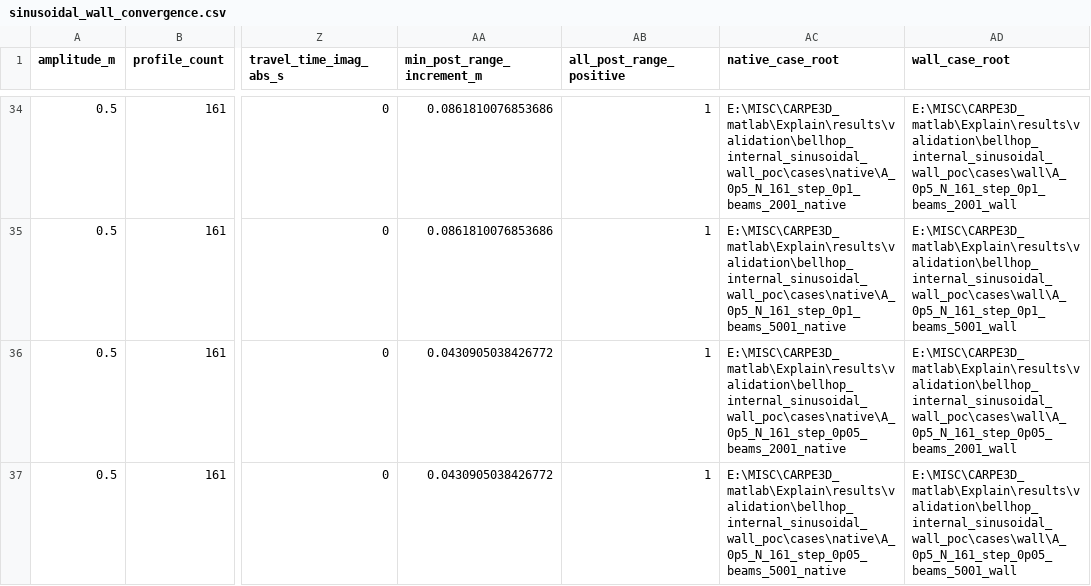
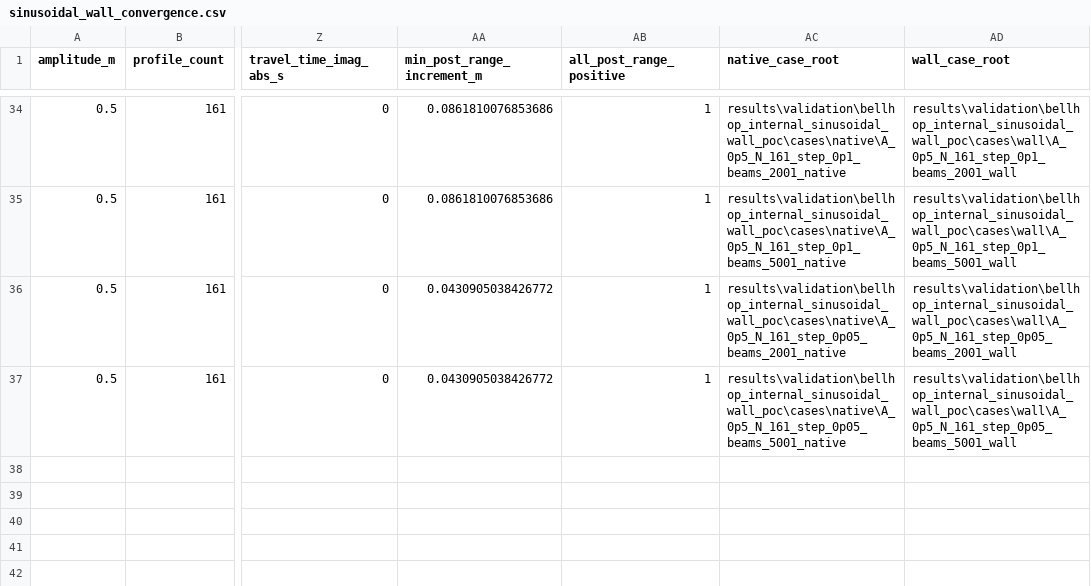
Before and after one commit to nanxin-49/UWA, a CSV file: results/validation/bellhop_internal_sinusoidal_wall_poc/sinusoidal_wall_convergence.csv, drawn as a sheet; only a part is shown, gaps mark what is left out; the diff covers the shown part only; the diff names each change by its address in the sheet, - before the commit and + after, or states it on an @@ line.

Commit message:
chore: clean validation PR artifacts and provenance

```diff
--- a/results/validation/bellhop_internal_sinusoidal_wall_poc/sinusoidal_wall_convergence.csv
+++ b/results/validation/bellhop_internal_sinusoidal_wall_poc/sinusoidal_wall_convergence.csv
-AC34 (native_case_root): E:\MISC\CARPE3D_matlab\Explain\results\validation\bellhop_internal_sinusoidal_wall_poc\cases\native\A_0p5_N_161_step_0p1_beams_2001_native
+AC34 (native_case_root): results\validation\bellhop_internal_sinusoidal_wall_poc\cases\native\A_0p5_N_161_step_0p1_beams_2001_native
-AD34 (wall_case_root): E:\MISC\CARPE3D_matlab\Explain\results\validation\bellhop_internal_sinusoidal_wall_poc\cases\wall\A_0p5_N_161_step_0p1_beams_2001_wall
+AD34 (wall_case_root): results\validation\bellhop_internal_sinusoidal_wall_poc\cases\wall\A_0p5_N_161_step_0p1_beams_2001_wall
-AC35 (native_case_root): E:\MISC\CARPE3D_matlab\Explain\results\validation\bellhop_internal_sinusoidal_wall_poc\cases\native\A_0p5_N_161_step_0p1_beams_5001_native
+AC35 (native_case_root): results\validation\bellhop_internal_sinusoidal_wall_poc\cases\native\A_0p5_N_161_step_0p1_beams_5001_native
-AD35 (wall_case_root): E:\MISC\CARPE3D_matlab\Explain\results\validation\bellhop_internal_sinusoidal_wall_poc\cases\wall\A_0p5_N_161_step_0p1_beams_5001_wall
+AD35 (wall_case_root): results\validation\bellhop_internal_sinusoidal_wall_poc\cases\wall\A_0p5_N_161_step_0p1_beams_5001_wall
-AC36 (native_case_root): E:\MISC\CARPE3D_matlab\Explain\results\validation\bellhop_internal_sinusoidal_wall_poc\cases\native\A_0p5_N_161_step_0p05_beams_2001_native
+AC36 (native_case_root): results\validation\bellhop_internal_sinusoidal_wall_poc\cases\native\A_0p5_N_161_step_0p05_beams_2001_native
-AD36 (wall_case_root): E:\MISC\CARPE3D_matlab\Explain\results\validation\bellhop_internal_sinusoidal_wall_poc\cases\wall\A_0p5_N_161_step_0p05_beams_2001_wall
+AD36 (wall_case_root): results\validation\bellhop_internal_sinusoidal_wall_poc\cases\wall\A_0p5_N_161_step_0p05_beams_2001_wall
-AC37 (native_case_root): E:\MISC\CARPE3D_matlab\Explain\results\validation\bellhop_internal_sinusoidal_wall_poc\cases\native\A_0p5_N_161_step_0p05_beams_5001_native
+AC37 (native_case_root): results\validation\bellhop_internal_sinusoidal_wall_poc\cases\native\A_0p5_N_161_step_0p05_beams_5001_native
-AD37 (wall_case_root): E:\MISC\CARPE3D_matlab\Explain\results\validation\bellhop_internal_sinusoidal_wall_poc\cases\wall\A_0p5_N_161_step_0p05_beams_5001_wall
+AD37 (wall_case_root): results\validation\bellhop_internal_sinusoidal_wall_poc\cases\wall\A_0p5_N_161_step_0p05_beams_5001_wall
```
Also changed, not shown: 64 edited cells elsewhere in this file, results/validation/bellhop_internal_flat_wall_poc/flat_wall_convergence.csv, results/validation/bellhop_internal_tilted_wall_poc/tilted_wall_convergence.csv, 49 other files.
